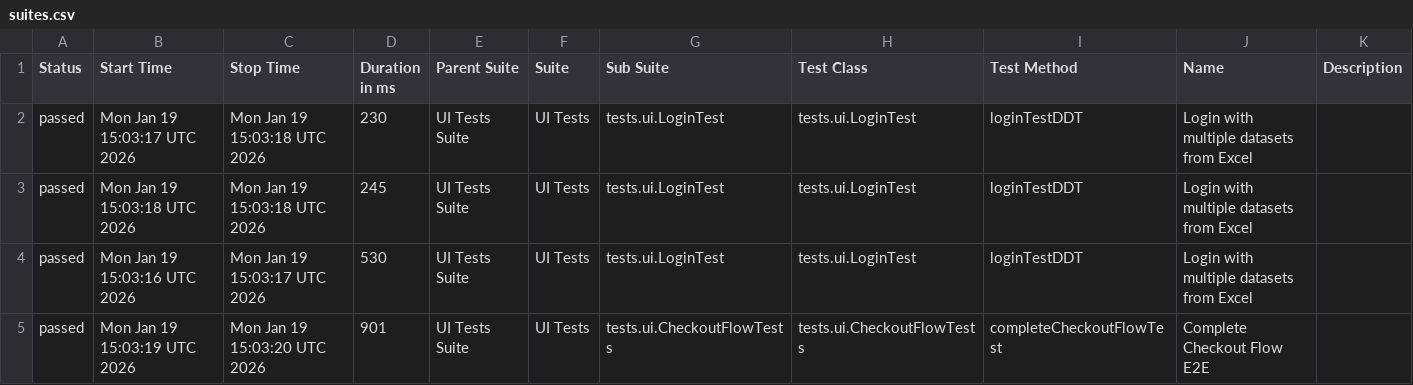
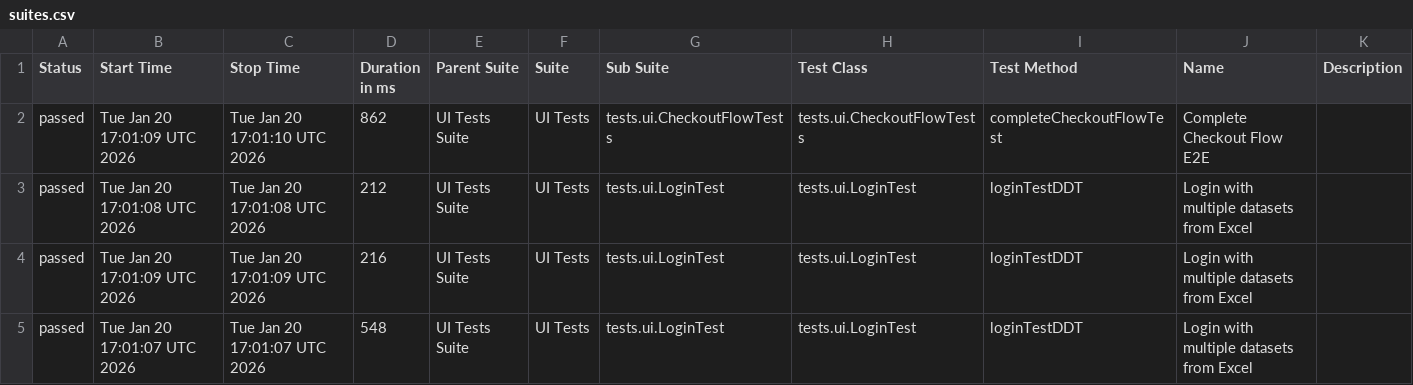
Before and after one commit to Debasish-87/End-to-End-Quality-Intelligence-Framework, a CSV file: data/suites.csv, drawn as a sheet.

```diff
--- a/data/suites.csv
+++ b/data/suites.csv
@@ -1,5 +1,5 @@
 "Status","Start Time","Stop Time","Duration in ms","Parent Suite","Suite","Sub Suite","Test Class","Test Method","Name","Description"
-"passed","Mon Jan 19 15:03:17 UTC 2026","Mon Jan 19 15:03:18 UTC 2026","230","UI Tests Suite","UI Tests","tests.ui.LoginTest","tests.ui.LoginTest","loginTestDDT","Login with multiple datasets from Excel",""
-"passed","Mon Jan 19 15:03:18 UTC 2026","Mon Jan 19 15:03:18 UTC 2026","245","UI Tests Suite","UI Tests","tests.ui.LoginTest","tests.ui.LoginTest","loginTestDDT","Login with multiple datasets from Excel",""
-"passed","Mon Jan 19 15:03:16 UTC 2026","Mon Jan 19 15:03:17 UTC 2026","530","UI Tests Suite","UI Tests","tests.ui.LoginTest","tests.ui.LoginTest","loginTestDDT","Login with multiple datasets from Excel",""
-"passed","Mon Jan 19 15:03:19 UTC 2026","Mon Jan 19 15:03:20 UTC 2026","901","UI Tests Suite","UI Tests","tests.ui.CheckoutFlowTests","tests.ui.CheckoutFlowTests","completeCheckoutFlowTest","Complete Checkout Flow E2E",""
+"passed","Tue Jan 20 17:01:09 UTC 2026","Tue Jan 20 17:01:10 UTC 2026","862","UI Tests Suite","UI Tests","tests.ui.CheckoutFlowTests","tests.ui.CheckoutFlowTests","completeCheckoutFlowTest","Complete Checkout Flow E2E",""
+"passed","Tue Jan 20 17:01:08 UTC 2026","Tue Jan 20 17:01:08 UTC 2026","212","UI Tests Suite","UI Tests","tests.ui.LoginTest","tests.ui.LoginTest","loginTestDDT","Login with multiple datasets from Excel",""
+"passed","Tue Jan 20 17:01:09 UTC 2026","Tue Jan 20 17:01:09 UTC 2026","216","UI Tests Suite","UI Tests","tests.ui.LoginTest","tests.ui.LoginTest","loginTestDDT","Login with multiple datasets from Excel",""
+"passed","Tue Jan 20 17:01:07 UTC 2026","Tue Jan 20 17:01:07 UTC 2026","548","UI Tests Suite","UI Tests","tests.ui.LoginTest","tests.ui.LoginTest","loginTestDDT","Login with multiple datasets from Excel",""
```
Also changed, not shown: 37 other files.
